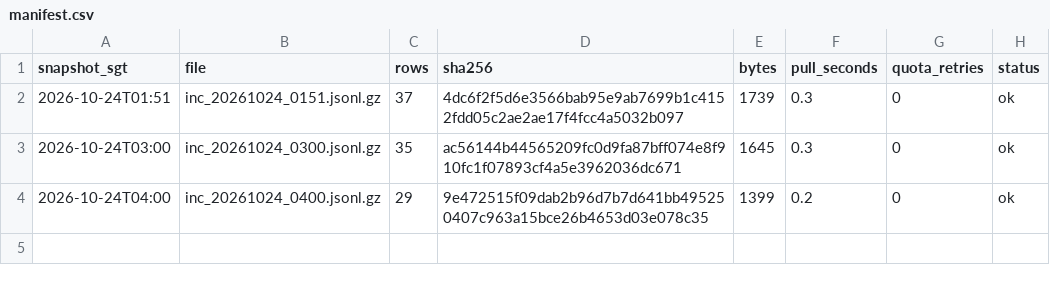
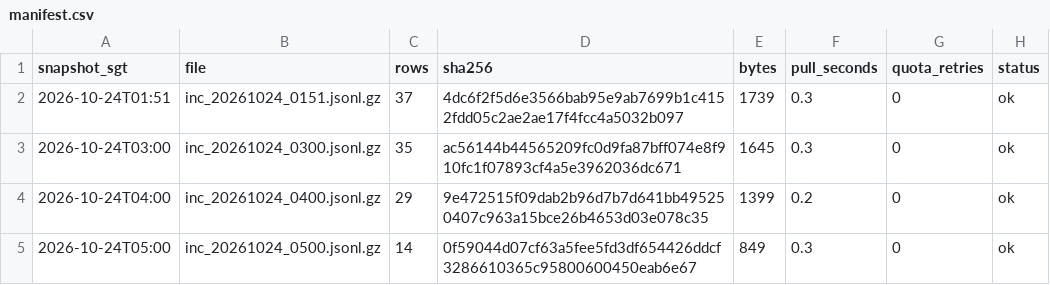
Before and after one commit to LUOaini1213/sg-bus-network-monitor, a CSV file: data/raw/incidents/2026-10-24/manifest.csv, drawn as a sheet; the diff names each change by its address in the sheet, - before the commit and + after, or states it on an @@ line.

```diff
--- a/data/raw/incidents/2026-10-24/manifest.csv
+++ b/data/raw/incidents/2026-10-24/manifest.csv
+row 5: 2026-10-24T05:00 | inc_20261024_0500.jsonl.gz | 14 | 0f59044d07cf63a5fee5fd3df654426ddcf3286610365c95800600450eab6e67 | 849 | 0.3 | 0 | ok
```
Also changed, not shown: data/raw/speedbands/2026-10-24/manifest.csv, 2 other files.
